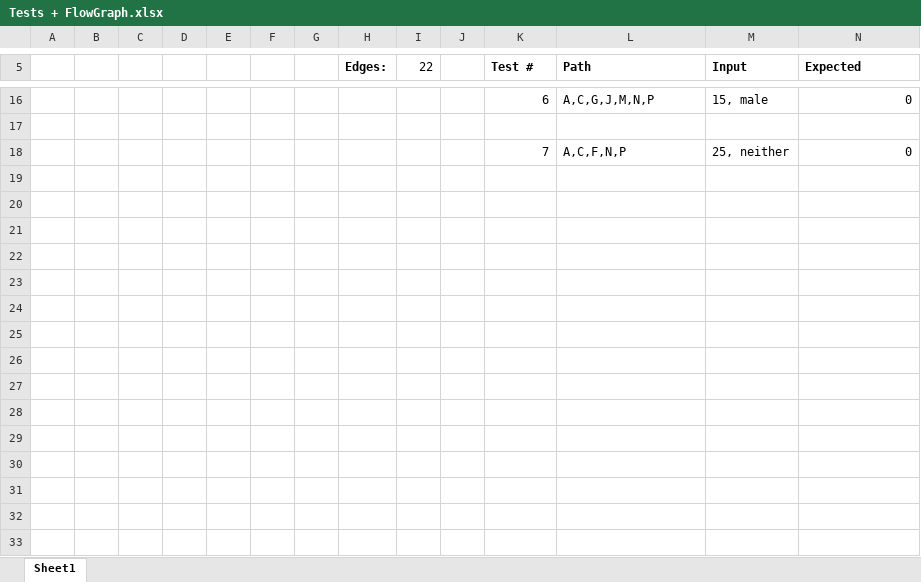
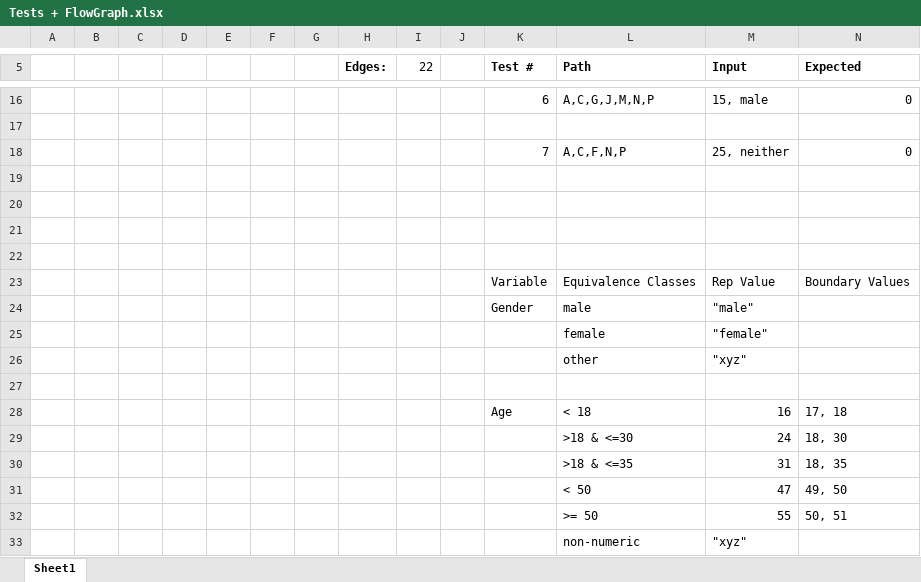
Before and after one commit to MartinMcL/SQTAssignment, an Excel workbook: Other Files/Tests + FlowGraph.xlsx, sheet Sheet1, drawn as a sheet; only a part is shown, gaps mark what is left out; values as stored, in another font and other column widths than the file's, no borders; charts and pictures not drawn; rows hold the shown columns only; the diff names each change by its address in the sheet, - before the commit and + after, or states it on an @@ line.

Commit message:
Put all tests in one excel

```diff
--- a/Other Files/Tests + FlowGraph.xlsx (sheet Sheet1)
+++ b/Other Files/Tests + FlowGraph.xlsx (sheet Sheet1)
+row 19: (empty)
+row 20: (empty)
+row 21: (empty)
+row 22: (empty)
+row 23:  |  |  |  |  |  |  |  |  |  | Variable | Equivalence Classes | Rep Value | Boundary Values
+row 24:  |  |  |  |  |  |  |  |  |  | Gender | male | "male"
+row 25:  |  |  |  |  |  |  |  |  |  |  | female | "female"
+row 26:  |  |  |  |  |  |  |  |  |  |  | other | "xyz"
+row 27: (empty)
+row 28:  |  |  |  |  |  |  |  |  |  | Age | < 18 | 16 | 17, 18
+row 29:  |  |  |  |  |  |  |  |  |  |  | >18 & <=30 | 24 | 18, 30
+row 30:  |  |  |  |  |  |  |  |  |  |  | >18 & <=35 | 31 | 18, 35
+row 31:  |  |  |  |  |  |  |  |  |  |  | < 50 | 47 | 49, 50
+row 32:  |  |  |  |  |  |  |  |  |  |  | >= 50 | 55 | 50, 51
+row 33:  |  |  |  |  |  |  |  |  |  |  | non-numeric | "xyz"
```
Also changed, not shown: charts or pictures, 18 other files.
